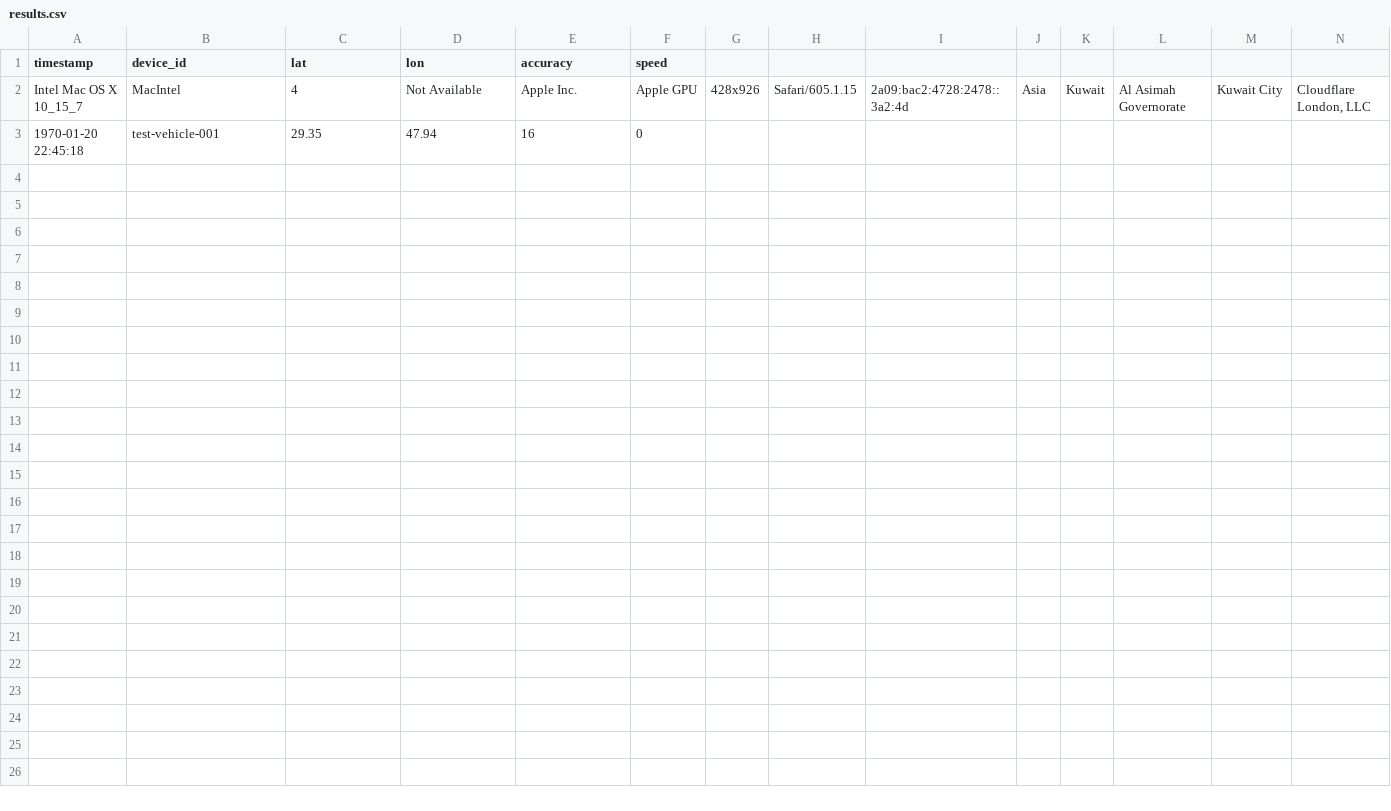
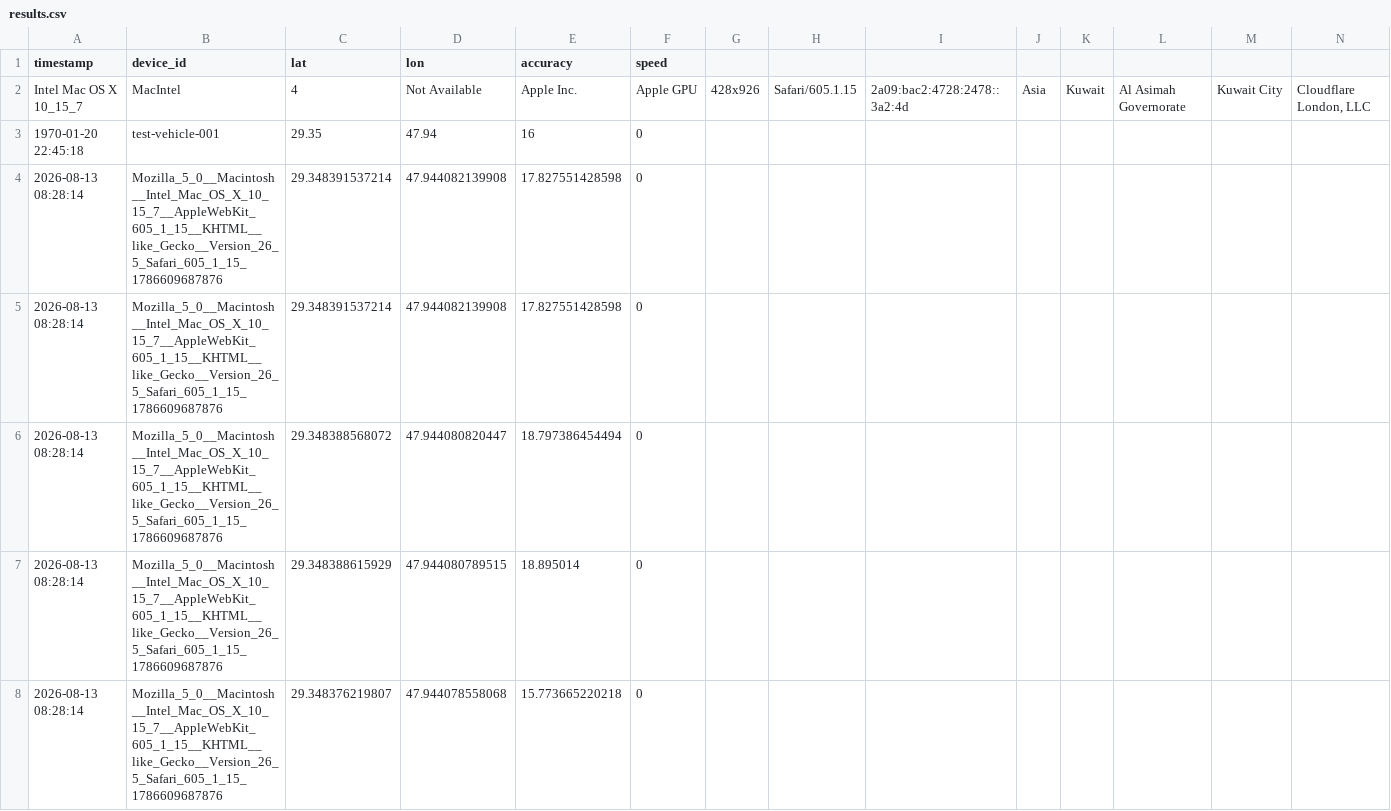
Before and after one commit to alialalikuw/seeker-map, a CSV file: db/results.csv, drawn as a sheet; only a part is shown; rows hold the shown columns only; the diff names each change by its address in the sheet, - before the commit and + after, or states it on an @@ line.

Commit message:
chore: sync location data [auto]

```diff
--- a/db/results.csv
+++ b/db/results.csv
+row 4: 2026-08-13 08:28:14 | Mozilla_5_0__Macintosh__Intel_Mac_OS_X_10_15_7__AppleWebKit_605_1_15__KHTML__like_Gecko__Version_26_5_Safari_605_1_15_1786609687876 | 29.348391537214 | 47.944082139908 | 17.827551428598 | 0
+row 5: 2026-08-13 08:28:14 | Mozilla_5_0__Macintosh__Intel_Mac_OS_X_10_15_7__AppleWebKit_605_1_15__KHTML__like_Gecko__Version_26_5_Safari_605_1_15_1786609687876 | 29.348391537214 | 47.944082139908 | 17.827551428598 | 0
+row 6: 2026-08-13 08:28:14 | Mozilla_5_0__Macintosh__Intel_Mac_OS_X_10_15_7__AppleWebKit_605_1_15__KHTML__like_Gecko__Version_26_5_Safari_605_1_15_1786609687876 | 29.348388568072 | 47.944080820447 | 18.797386454494 | 0
+row 7: 2026-08-13 08:28:14 | Mozilla_5_0__Macintosh__Intel_Mac_OS_X_10_15_7__AppleWebKit_605_1_15__KHTML__like_Gecko__Version_26_5_Safari_605_1_15_1786609687876 | 29.348388615929 | 47.944080789515 | 18.895014 | 0
+row 8: 2026-08-13 08:28:14 | Mozilla_5_0__Macintosh__Intel_Mac_OS_X_10_15_7__AppleWebKit_605_1_15__KHTML__like_Gecko__Version_26_5_Safari_605_1_15_1786609687876 | 29.348376219807 | 47.944078558068 | 15.773665220218 | 0
```
